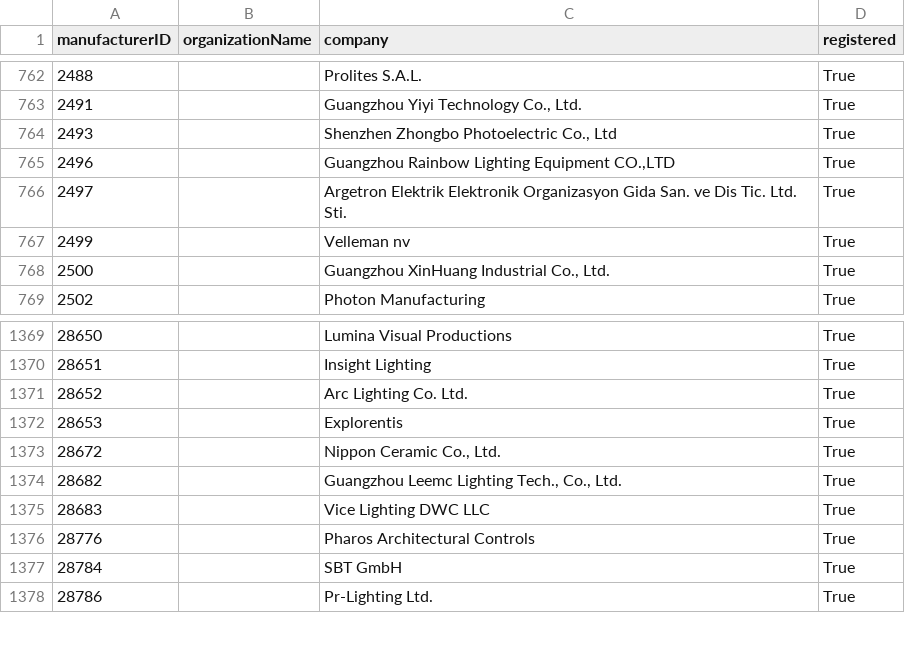
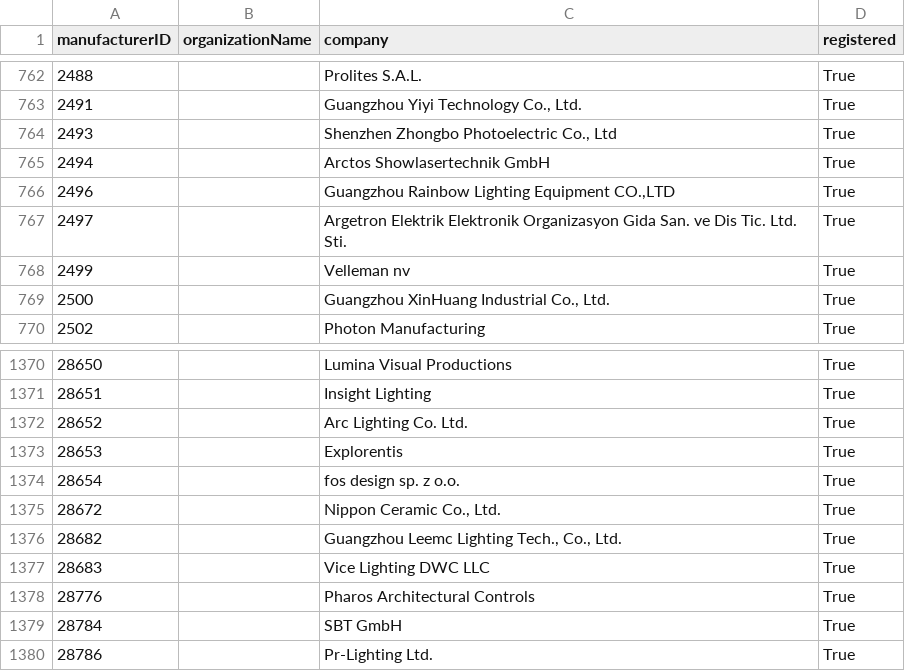
Before and after one commit to marcusbirkin/ESTA_MFCTRIDS, a CSV file: esta_mfcrids.csv, drawn as a sheet; only a part is shown, gaps mark what is left out.

```diff
--- a/esta_mfcrids.csv
+++ b/esta_mfcrids.csv
@@ -764,2 +764,3 @@
 2493,,"Shenzhen Zhongbo Photoelectric Co., Ltd",True
+2494,,Arctos Showlasertechnik GmbH,True
 2496,,"Guangzhou Rainbow Lighting Equipment CO.,LTD",True
@@ -1372,2 +1373,3 @@
 28653,,Explorentis,True
+28654,,fos design sp. z o.o.,True
 28672,,"Nippon Ceramic Co., Ltd.",True
```
